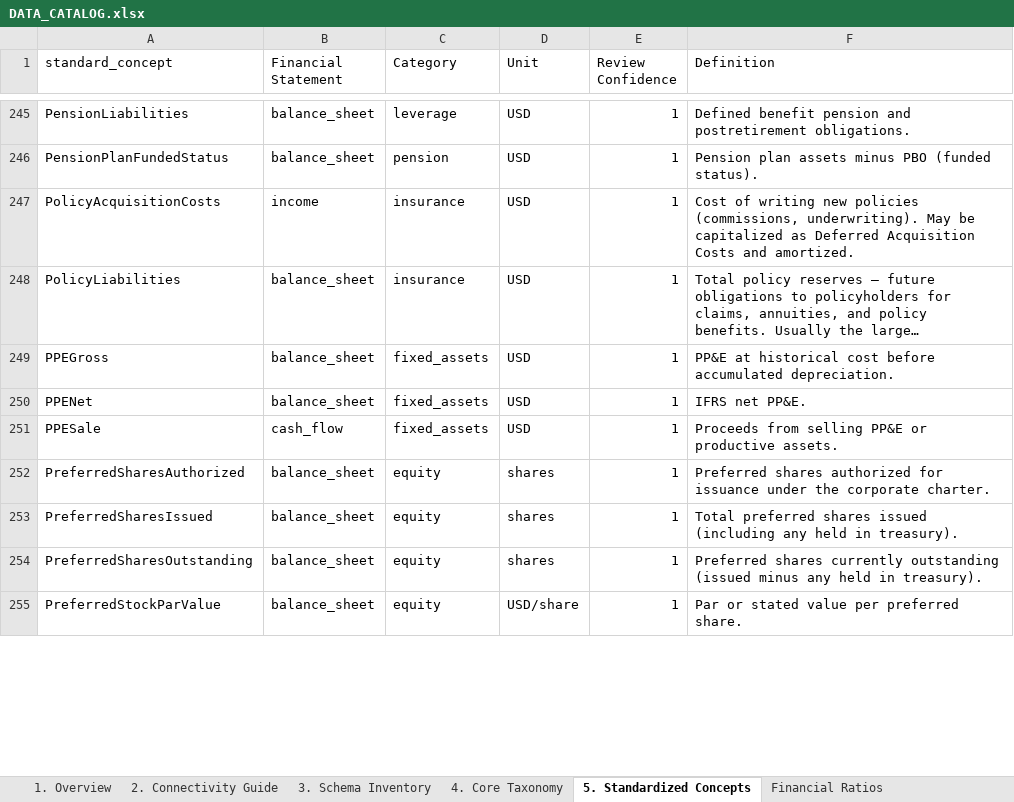
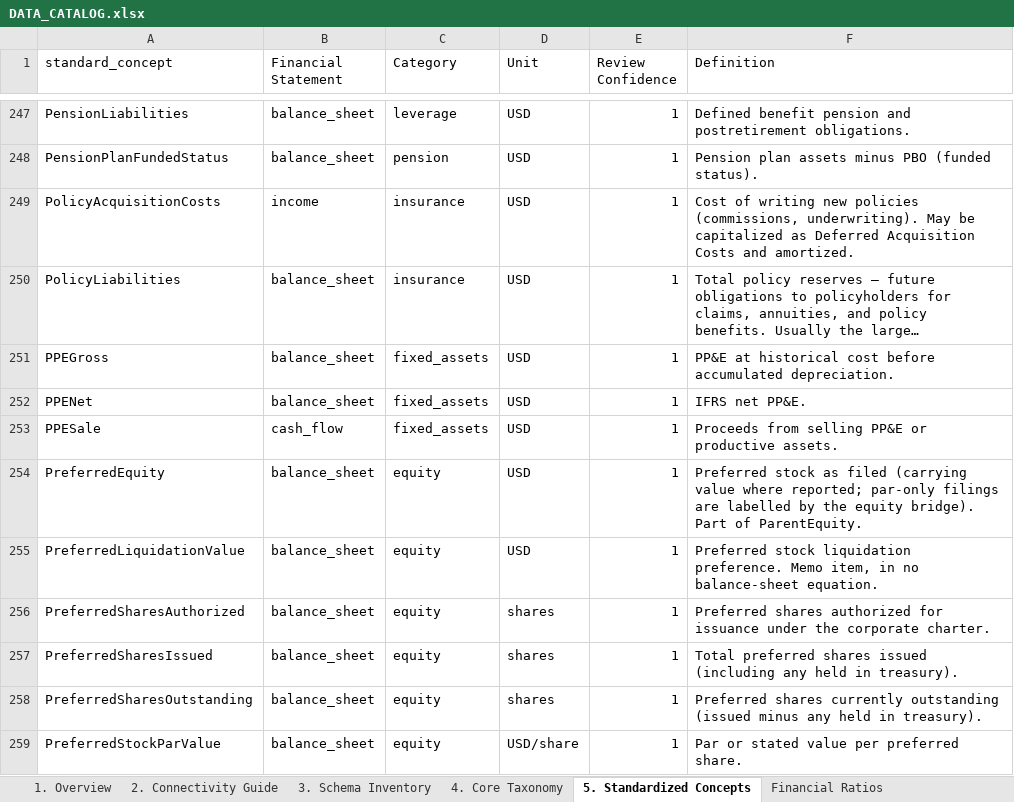
Before and after one commit to valuein/valuein, an Excel workbook: docs/DATA_CATALOG.xlsx, sheet 5. Standardized Concepts, drawn as a sheet; only a part is shown, gaps mark what is left out; long unchanged cells end in …; values as stored, in another font and other column widths than the file's, no cell formats; the diff covers the shown part only; the diff names each change by its address in the sheet, - before the commit and + after, or states it on an @@ line.

```diff
--- a/docs/DATA_CATALOG.xlsx (sheet 5. Standardized Concepts)
+++ b/docs/DATA_CATALOG.xlsx (sheet 5. Standardized Concepts)
+row 254: PreferredEquity | balance_sheet | equity | USD | 1 | Preferred stock as filed (carrying value where reported; par-only filings are labelled by the equity bridge). Part of ParentEquity.
+row 255: PreferredLiquidationValue | balance_sheet | equity | USD | 1 | Preferred stock liquidation preference. Memo item, in no balance-sheet equation.
```
Also changed, not shown: 7 added rows, 4 removed rows and 1 edited cell elsewhere in this sheet, sheet Financial Ratios, sheet 1. Overview, cell formats, 4 other files.
